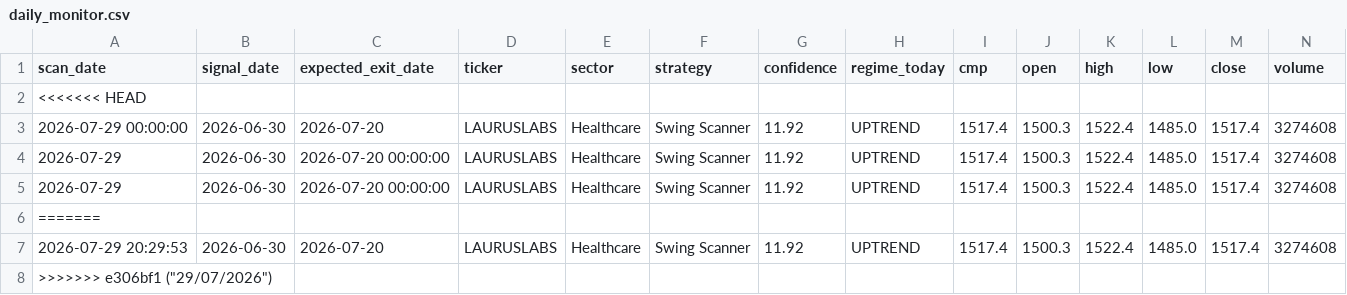
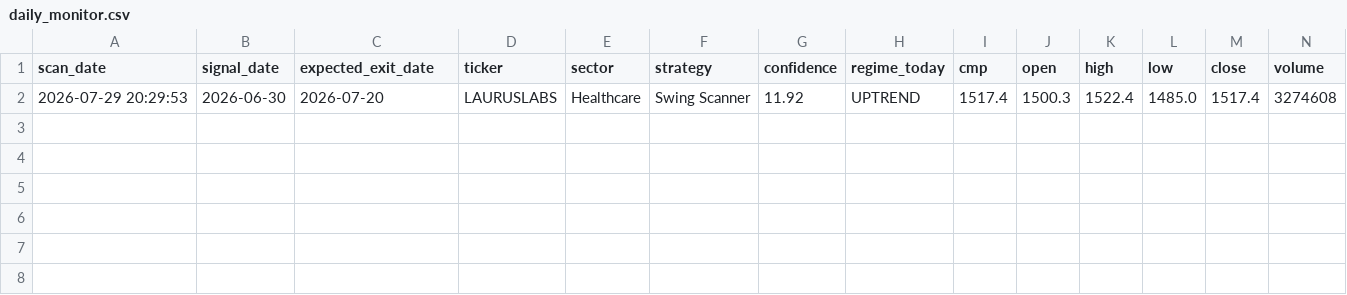
Before and after one commit to PavanSaiNekkala/Scanner, a CSV file: scanner_monitor/reports/history/daily_monitor.csv, drawn as a sheet; only a part is shown; rows hold the shown columns only; the diff names each change by its address in the sheet, - before the commit and + after, or states it on an @@ line.

Commit message:
"29/07/2026"

```diff
--- a/scanner_monitor/reports/history/daily_monitor.csv
+++ b/scanner_monitor/reports/history/daily_monitor.csv
-row 2: <<<<<<< HEAD
-row 3: 2026-07-29 00:00:00 | 2026-06-30 | 2026-07-20 | LAURUSLABS | Healthcare | Swing Scanner | 11.92 | UPTREND | 1517.4 | 1500.3 | 1522.4 | 1485.0 | 1517.4 | 3274608
-row 4: 2026-07-29 | 2026-06-30 | 2026-07-20 00:00:00 | LAURUSLABS | Healthcare | Swing Scanner | 11.92 | UPTREND | 1517.4 | 1500.3 | 1522.4 | 1485.0 | 1517.4 | 3274608
-row 5: 2026-07-29 | 2026-06-30 | 2026-07-20 00:00:00 | LAURUSLABS | Healthcare | Swing Scanner | 11.92 | UPTREND | 1517.4 | 1500.3 | 1522.4 | 1485.0 | 1517.4 | 3274608
-row 6: =======
-row 8: >>>>>>> e306bf1 ("29/07/2026")
```
